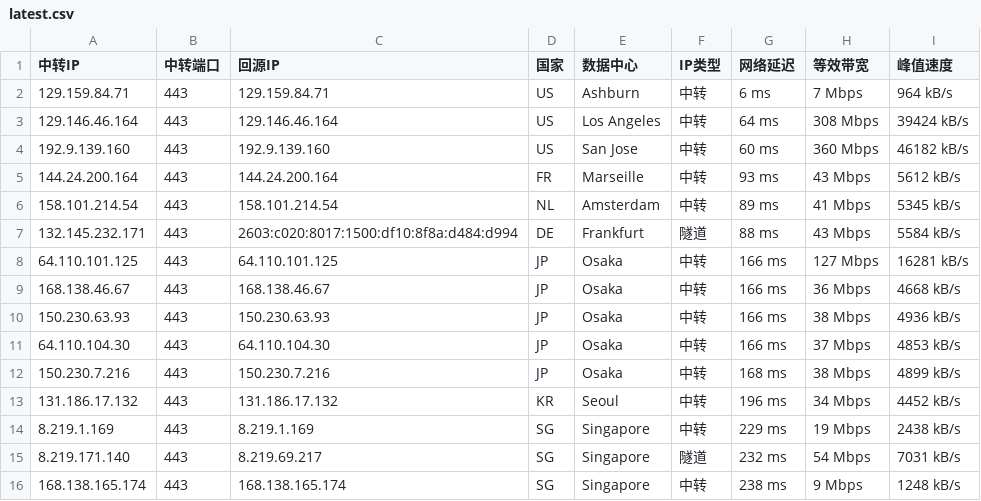
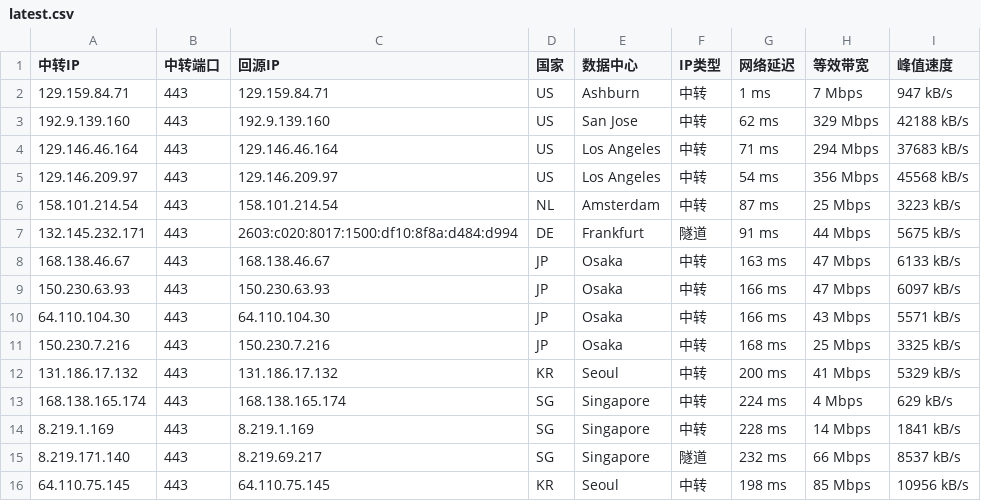
Before and after one commit to 520mmxx/CF-PROXYIP, a CSV file: latest.csv, drawn as a sheet.

```diff
--- a/latest.csv
+++ b/latest.csv
@@ -1,16 +1,16 @@
 中转IP,中转端口,回源IP,国家,数据中心,IP类型,网络延迟,等效带宽,峰值速度
-129.159.84.71,443,129.159.84.71,US,Ashburn,中转,6 ms,7 Mbps,964 kB/s
-129.146.46.164,443,129.146.46.164,US,Los Angeles,中转,64 ms,308 Mbps,39424 kB/s
-192.9.139.160,443,192.9.139.160,US,San Jose,中转,60 ms,360 Mbps,46182 kB/s
-144.24.200.164,443,144.24.200.164,FR,Marseille,中转,93 ms,43 Mbps,5612 kB/s
-158.101.214.54,443,158.101.214.54,NL,Amsterdam,中转,89 ms,41 Mbps,5345 kB/s
-132.145.232.171,443,2603:c020:8017:1500:df10:8f8a:d484:d994,DE,Frankfurt,隧道,88 ms,43 Mbps,5584 kB/s
-64.110.101.125,443,64.110.101.125,JP,Osaka,中转,166 ms,127 Mbps,16281 kB/s
-168.138.46.67,443,168.138.46.67,JP,Osaka,中转,166 ms,36 Mbps,4668 kB/s
-150.230.63.93,443,150.230.63.93,JP,Osaka,中转,166 ms,38 Mbps,4936 kB/s
-64.110.104.30,443,64.110.104.30,JP,Osaka,中转,166 ms,37 Mbps,4853 kB/s
-150.230.7.216,443,150.230.7.216,JP,Osaka,中转,168 ms,38 Mbps,4899 kB/s
-131.186.17.132,443,131.186.17.132,KR,Seoul,中转,196 ms,34 Mbps,4452 kB/s
-8.219.1.169,443,8.219.1.169,SG,Singapore,中转,229 ms,19 Mbps,2438 kB/s
-8.219.171.140,443,8.219.69.217,SG,Singapore,隧道,232 ms,54 Mbps,7031 kB/s
-168.138.165.174,443,168.138.165.174,SG,Singapore,中转,238 ms,9 Mbps,1248 kB/s
+129.159.84.71,443,129.159.84.71,US,Ashburn,中转,1 ms,7 Mbps,947 kB/s
+192.9.139.160,443,192.9.139.160,US,San Jose,中转,62 ms,329 Mbps,42188 kB/s
+129.146.46.164,443,129.146.46.164,US,Los Angeles,中转,71 ms,294 Mbps,37683 kB/s
+129.146.209.97,443,129.146.209.97,US,Los Angeles,中转,54 ms,356 Mbps,45568 kB/s
+158.101.214.54,443,158.101.214.54,NL,Amsterdam,中转,87 ms,25 Mbps,3223 kB/s
+132.145.232.171,443,2603:c020:8017:1500:df10:8f8a:d484:d994,DE,Frankfurt,隧道,91 ms,44 Mbps,5675 kB/s
+168.138.46.67,443,168.138.46.67,JP,Osaka,中转,163 ms,47 Mbps,6133 kB/s
+150.230.63.93,443,150.230.63.93,JP,Osaka,中转,166 ms,47 Mbps,6097 kB/s
+64.110.104.30,443,64.110.104.30,JP,Osaka,中转,166 ms,43 Mbps,5571 kB/s
+150.230.7.216,443,150.230.7.216,JP,Osaka,中转,168 ms,25 Mbps,3325 kB/s
+131.186.17.132,443,131.186.17.132,KR,Seoul,中转,200 ms,41 Mbps,5329 kB/s
+168.138.165.174,443,168.138.165.174,SG,Singapore,中转,224 ms,4 Mbps,629 kB/s
+8.219.1.169,443,8.219.1.169,SG,Singapore,中转,228 ms,14 Mbps,1841 kB/s
+8.219.171.140,443,8.219.69.217,SG,Singapore,隧道,232 ms,66 Mbps,8537 kB/s
+64.110.75.145,443,64.110.75.145,KR,Seoul,中转,198 ms,85 Mbps,10956 kB/s
```
